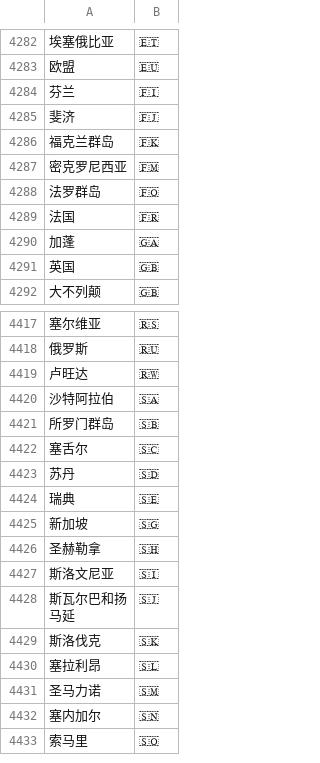
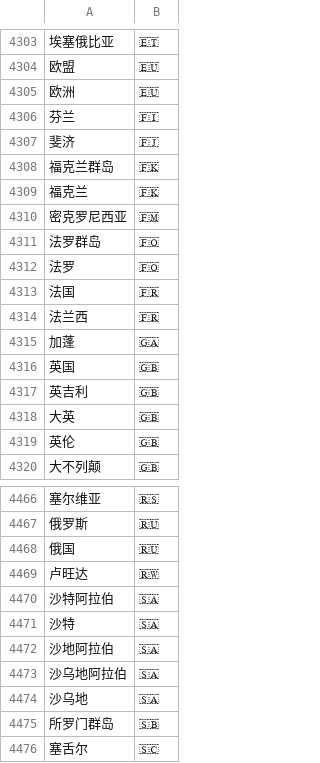
Before and after one commit to soizo/wetype-rime, a TSV file: data/wetype_emoji.tsv, drawn as a sheet; only a part is shown, gaps mark what is left out; the shorter side is filled out with more unchanged rows; the diff covers the shown part only; the diff names each change by its address in the sheet, - before the commit and + after, or states it on an @@ line.

```diff
--- a/data/wetype_emoji.tsv
+++ b/data/wetype_emoji.tsv
+row 4305: 欧洲 | 🇪🇺
+row 4309: 福克兰 | 🇫🇰
+row 4312: 法罗 | 🇫🇴
+row 4314: 法兰西 | 🇫🇷
+row 4317: 英吉利 | 🇬🇧
+row 4318: 大英 | 🇬🇧
+row 4319: 英伦 | 🇬🇧
+row 4468: 俄国 | 🇷🇺
+row 4471: 沙特 | 🇸🇦
+row 4472: 沙地阿拉伯 | 🇸🇦
+row 4473: 沙乌地阿拉伯 | 🇸🇦
+row 4474: 沙乌地 | 🇸🇦
```
Also changed, not shown: 53 added rows and 2 edited cells elsewhere in this file.
